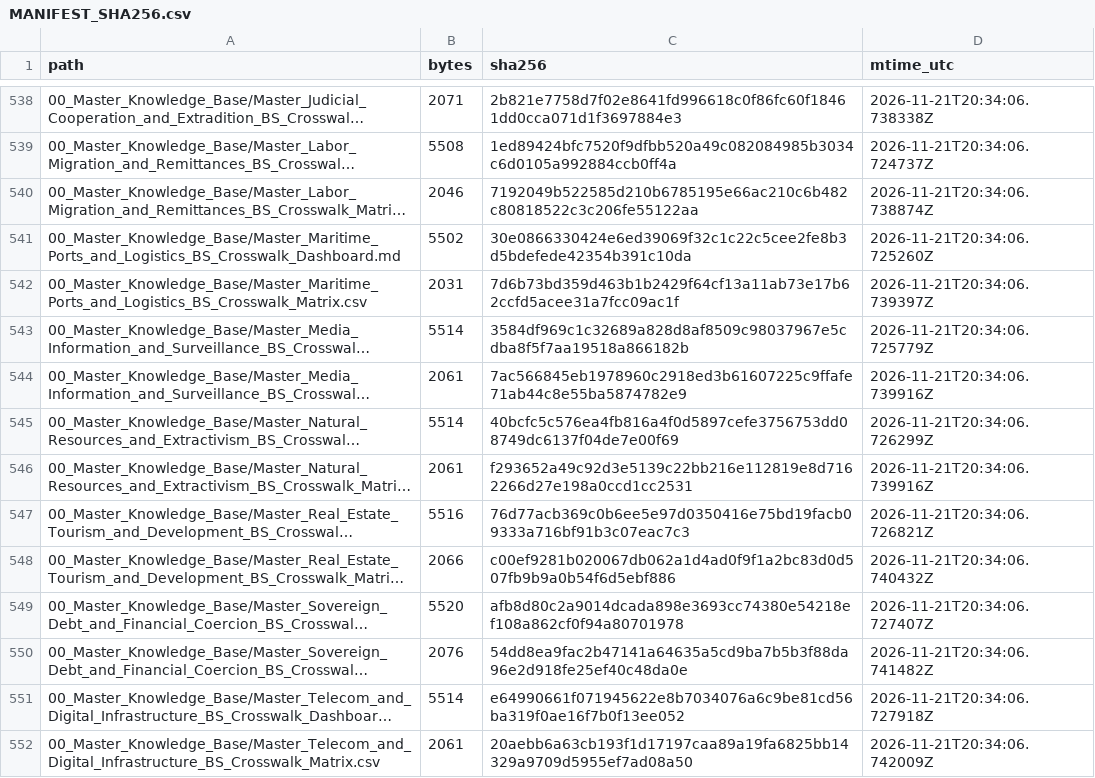
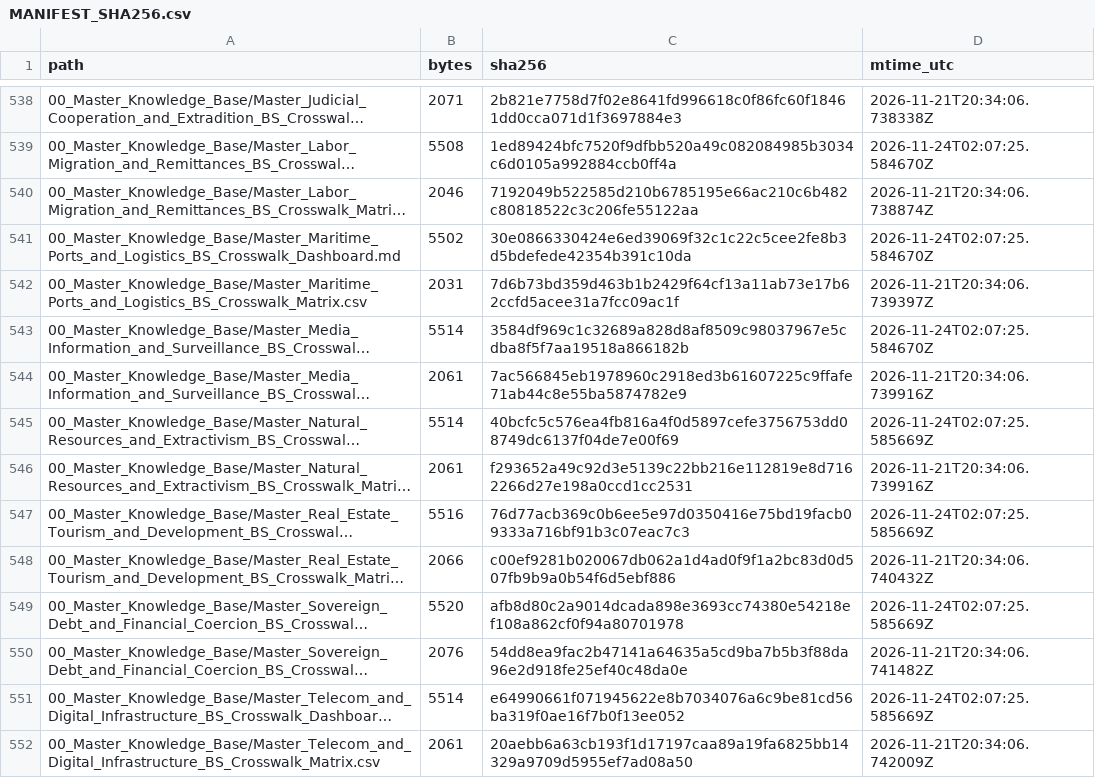
Before and after one commit to GlobalRestitutionAlliance/latam-us-bs-bahamas-master-litigation, a CSV file: 99_Archives_and_Manifests/MANIFEST_SHA256.csv, drawn as a sheet; only a part is shown, gaps mark what is left out; long unchanged cells end in …; the diff covers the shown part only; the diff names each change by its address in the sheet, - before the commit and + after, or states it on an @@ line.

```diff
--- a/99_Archives_and_Manifests/MANIFEST_SHA256.csv
+++ b/99_Archives_and_Manifests/MANIFEST_SHA256.csv
-D539 (mtime_utc): 2026-11-21T20:34:06.724737Z
+D539 (mtime_utc): 2026-11-24T02:07:25.584670Z
-D541 (mtime_utc): 2026-11-21T20:34:06.725260Z
+D541 (mtime_utc): 2026-11-24T02:07:25.584670Z
-D543 (mtime_utc): 2026-11-21T20:34:06.725779Z
+D543 (mtime_utc): 2026-11-24T02:07:25.584670Z
-D545 (mtime_utc): 2026-11-21T20:34:06.726299Z
+D545 (mtime_utc): 2026-11-24T02:07:25.585669Z
-D547 (mtime_utc): 2026-11-21T20:34:06.726821Z
+D547 (mtime_utc): 2026-11-24T02:07:25.585669Z
-D549 (mtime_utc): 2026-11-21T20:34:06.727407Z
+D549 (mtime_utc): 2026-11-24T02:07:25.585669Z
-D551 (mtime_utc): 2026-11-21T20:34:06.727918Z
+D551 (mtime_utc): 2026-11-24T02:07:25.585669Z
```
Also changed, not shown: 107 edited cells elsewhere in this file, 1 other file.
